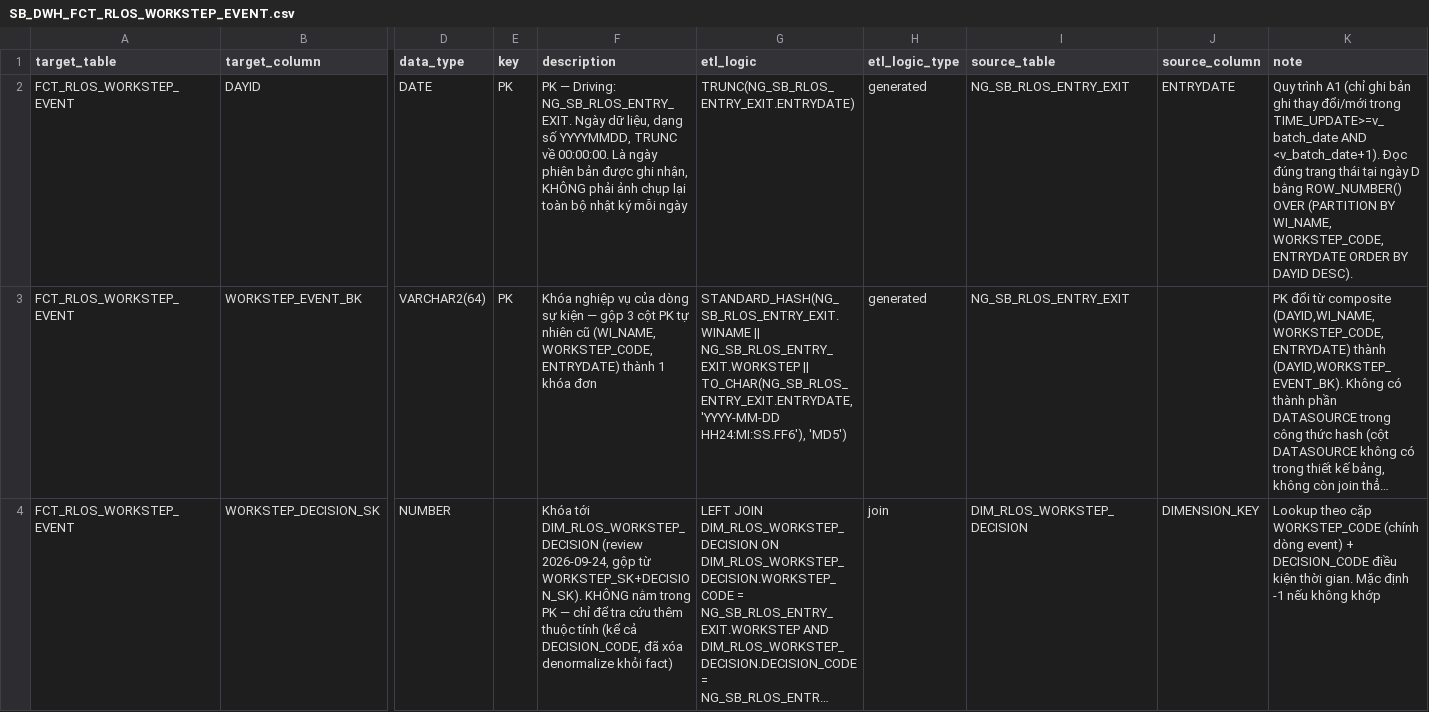
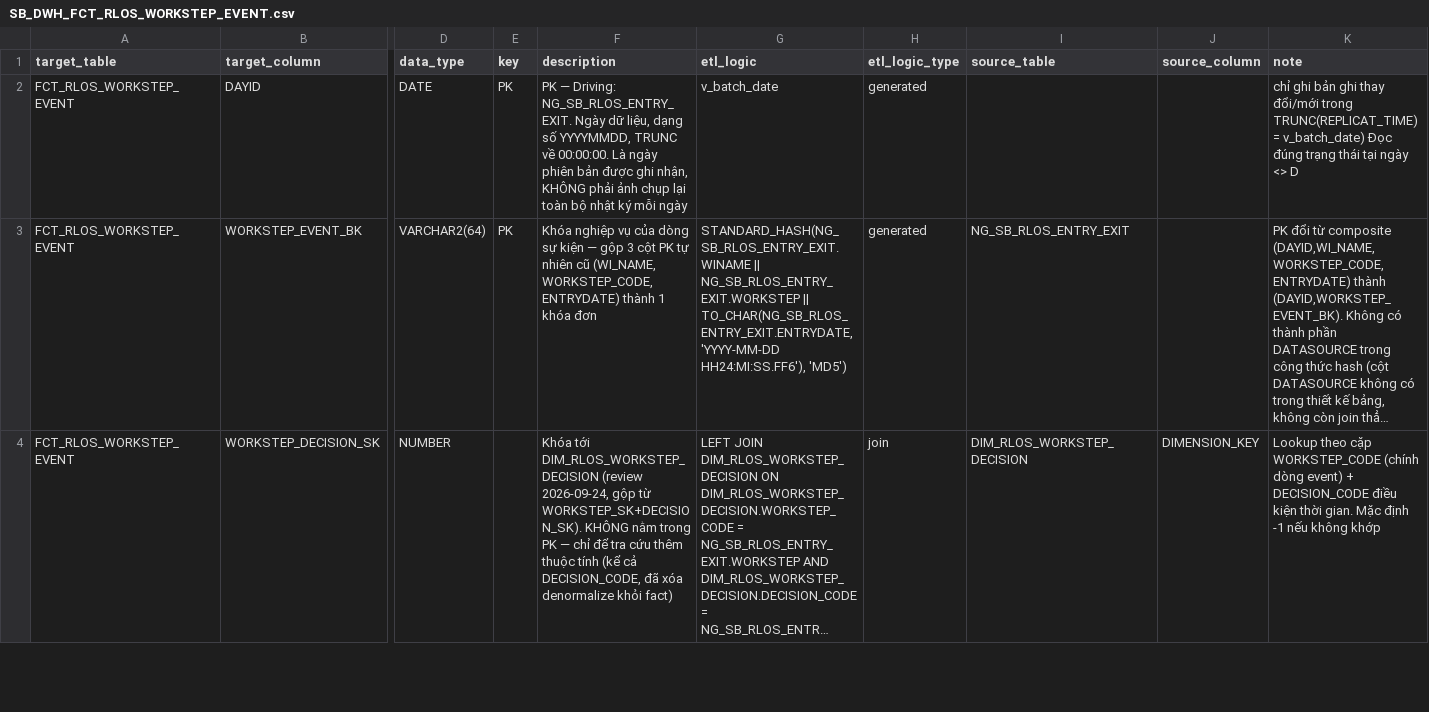
Before and after one commit to chien1198/sb-mapping-gen, a CSV file: lld/sb_dwh/SB_DWH_FCT_RLOS_WORKSTEP_EVENT.csv, drawn as a sheet; only a part is shown, gaps mark what is left out; long unchanged cells end in …; the diff names each change by its address in the sheet, - before the commit and + after, or states it on an @@ line.

```diff
--- a/lld/sb_dwh/SB_DWH_FCT_RLOS_WORKSTEP_EVENT.csv
+++ b/lld/sb_dwh/SB_DWH_FCT_RLOS_WORKSTEP_EVENT.csv
-G2 (etl_logic): TRUNC(NG_SB_RLOS_ENTRY_EXIT.ENTRYDATE)
+G2 (etl_logic): v_batch_date
-I2 (source_table): NG_SB_RLOS_ENTRY_EXIT
+I2 (source_table): (empty)
-J2 (source_column): ENTRYDATE
+J2 (source_column): (empty)
-K2 (note): Quy trình A1 (chỉ ghi bản ghi thay đổi/mới trong TIME_UPDATE>=v_batch_date AND <v_batch_date+1). Đọc đúng trạng thái tại ngày D bằng ROW_NUMBER() OVER (PARTITION BY WI_NAME, WORKSTEP_CODE, ENTRYDATE ORDER BY DAYID DESC).
+K2 (note): chỉ ghi bản ghi thay đổi/mới trong TRUNC(REPLICAT_TIME) = v_batch_date) Đọc đúng trạng thái tại ngày <> D
```
Also changed, not shown: lld/sb_dwh/SB_DWH_FCT_CLOS_WORKSTEP_EVENT.csv.
